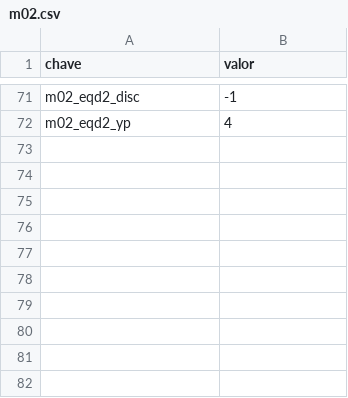
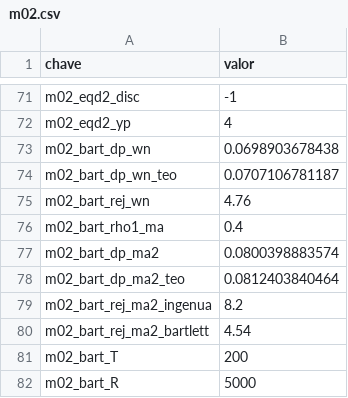
Before and after one commit to fcarva/series-temporais, a CSV file: resultados/m02.csv, drawn as a sheet; only a part is shown, gaps mark what is left out.

```diff
--- a/resultados/m02.csv
+++ b/resultados/m02.csv
@@ -72 +72,11 @@ m02_eqd2_disc,           -1
 m02_eqd2_yp,            4
+m02_bart_dp_wn,0.0698903678438
+m02_bart_dp_wn_teo,0.0707106781187
+m02_bart_rej_wn,         4.76
+m02_bart_rho1_ma,          0.4
+m02_bart_dp_ma2,0.0800398883574
+m02_bart_dp_ma2_teo,0.0812403840464
+m02_bart_rej_ma2_ingenua,          8.2
+m02_bart_rej_ma2_bartlett,         4.54
+m02_bart_T,          200
+m02_bart_R,         5000
```
Also changed, not shown: 2 other files.
